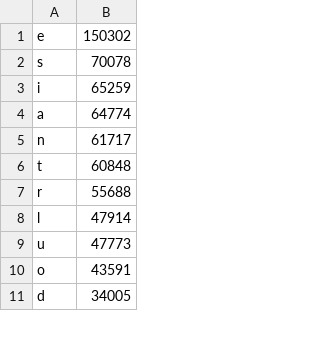
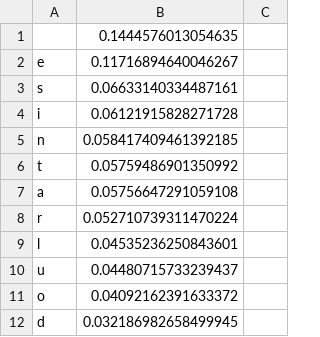
Before and after one commit to OmarBueno/DA-Algoritmos, a CSV file: T6/histogramafrances.csv, drawn as a sheet; only a part is shown; removed rows and columns are numbered as before the commit, all else as after; the diff covers the shown part only; the diff names each change by its address in the sheet, - before the commit and + after, or states it on an @@ line.

```diff
--- a/T6/histogramafrances.csv
+++ b/T6/histogramafrances.csv
-column B, rows 1-3: 150302 | 70078 | 65259; rows 5-11: 61717 | 60848 | 55688 | 47914 | 47773 | 43591 | 34005
+column B, rows 2-6: 0.11716894640046267 | 0.06633140334487161 | 0.06121915828271728 | 0.058417409461392185 | 0.05759486901350992; rows 8-12: 0.052710739311470224 | 0.04535236250843601 | 0.04480715733239437 | 0.04092162391633372 | 0.032186982658499945
+column C, empty
+row 1:  | 0.1444576013054635
@@ row 4 moved to row 7: a @@
```
Also changed, not shown: 63 added rows elsewhere in this file, T6/histogramaitaliano.csv, 30 other files.
